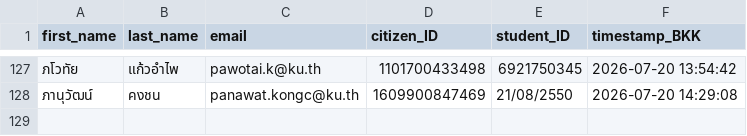
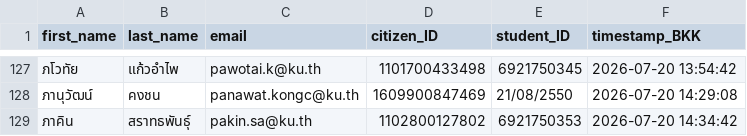
Before and after one commit to PythonianSt/Register, a CSV file: created_csv2026.csv, drawn as a sheet; only a part is shown, gaps mark what is left out; the diff names each change by its address in the sheet, - before the commit and + after, or states it on an @@ line.

Commit message:
Update created_csv2026.csv 2026-07-20 14:34:42 BKK

```diff
--- a/created_csv2026.csv
+++ b/created_csv2026.csv
+row 129: ภาคิน | สราทธพันธุ์ | pakin.sa@ku.th | 1102800127802 | 6921750353 | 2026-07-20 14:34:42
```
